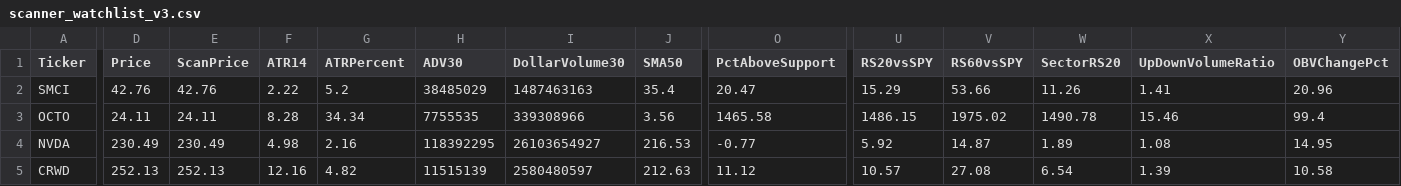
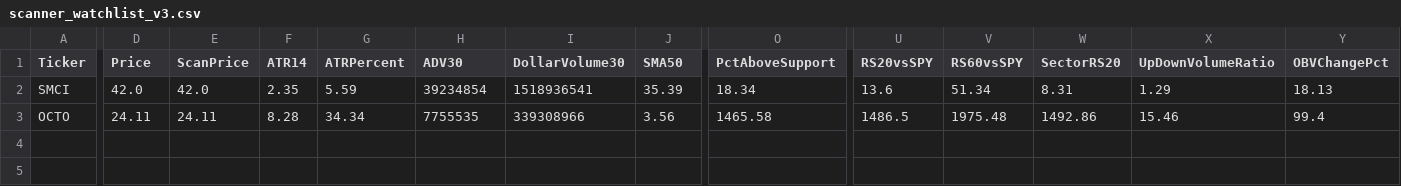
Before and after one commit to nryan63/stock-scanner-output, a CSV file: scanner_watchlist_v3.csv, drawn as a sheet; only a part is shown, gaps mark what is left out; rows hold the shown columns only; the diff covers the shown part only; the diff names each change by its address in the sheet, - before the commit and + after, or states it on an @@ line.

```diff
--- a/scanner_watchlist_v3.csv
+++ b/scanner_watchlist_v3.csv
-D2 (Price): 42.76
+D2 (Price): 42.0
-E2 (ScanPrice): 42.76
+E2 (ScanPrice): 42.0
-F2 (ATR14): 2.22
+F2 (ATR14): 2.35
-G2 (ATRPercent): 5.2
+G2 (ATRPercent): 5.59
-H2 (ADV30): 38485029
+H2 (ADV30): 39234854
-I2 (DollarVolume30): 1487463163
+I2 (DollarVolume30): 1518936541
-J2 (SMA50): 35.4
+J2 (SMA50): 35.39
-O2 (PctAboveSupport): 20.47
+O2 (PctAboveSupport): 18.34
-U2 (RS20vsSPY): 15.29
+U2 (RS20vsSPY): 13.6
-V2 (RS60vsSPY): 53.66
+V2 (RS60vsSPY): 51.34
-W2 (SectorRS20): 11.26
+W2 (SectorRS20): 8.31
-X2 (UpDownVolumeRatio): 1.41
+X2 (UpDownVolumeRatio): 1.29
-Y2 (OBVChangePct): 20.96
+Y2 (OBVChangePct): 18.13
-U3 (RS20vsSPY): 1486.15
+U3 (RS20vsSPY): 1486.5
-V3 (RS60vsSPY): 1975.02
+V3 (RS60vsSPY): 1975.48
-W3 (SectorRS20): 1490.78
+W3 (SectorRS20): 1492.86
-row 4: NVDA | 230.49 | 230.49 | 4.98 | 2.16 | 118392295 | 26103654927 | 216.53 | -0.77 | 5.92 | 14.87 | 1.89 | 1.08 | 14.95
-row 5: CRWD | 252.13 | 252.13 | 12.16 | 4.82 | 11515139 | 2580480597 | 212.63 | 11.12 | 10.57 | 27.08 | 6.54 | 1.39 | 10.58
```
Also changed, not shown: 4 edited cells elsewhere in this file, scanner_qualifiers_v3.csv, scanner_results_v3.csv, 1 other file.
